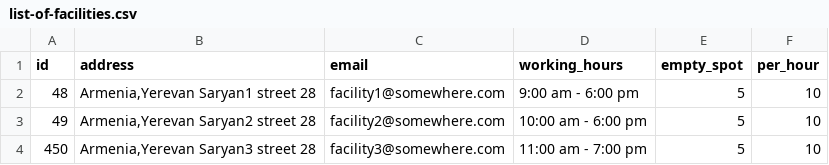
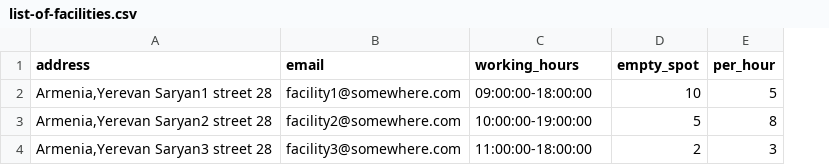
Before and after one commit to lmartirosyan/appoitment, a CSV file: csv/list-of-facilities.csv, drawn as a sheet; removed rows and columns are numbered as before the commit, all else as after; the diff names each change by its address in the sheet, - before the commit and + after, or states it on an @@ line.

```diff
--- a/csv/list-of-facilities.csv
+++ b/csv/list-of-facilities.csv
-column A (id), rows 2-4: 48 | 49 | 450
-C2 (working_hours): 9:00 am - 6:00 pm
+C2 (working_hours): 09:00:00-18:00:00
-D2 (empty_spot): 5
+D2 (empty_spot): 10
-E2 (per_hour): 10
+E2 (per_hour): 5
-C3 (working_hours): 10:00 am - 6:00 pm
+C3 (working_hours): 10:00:00-19:00:00
-E3 (per_hour): 10
+E3 (per_hour): 8
-C4 (working_hours): 11:00 am - 7:00 pm
+C4 (working_hours): 11:00:00-18:00:00
-D4 (empty_spot): 5
+D4 (empty_spot): 2
-E4 (per_hour): 10
+E4 (per_hour): 3
```
Also changed, not shown: 36 other files.
